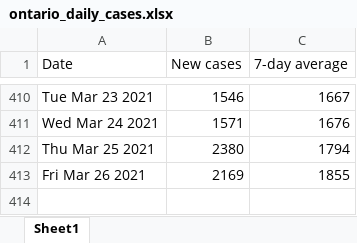
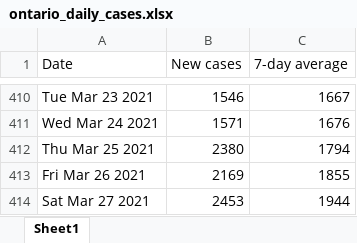
Before and after one commit to NoahCornish/ontarioCOVID-19, an Excel workbook: ontario_daily_cases.xlsx, sheet Sheet1, drawn as a sheet; only a part is shown, gaps mark what is left out; values as stored, in another font and other column widths than the file's, no borders; the diff names each change by its address in the sheet, - before the commit and + after, or states it on an @@ line.

```diff
--- a/ontario_daily_cases.xlsx (sheet Sheet1)
+++ b/ontario_daily_cases.xlsx (sheet Sheet1)
+row 414: Sat Mar 27 2021 | 2453 | 1944
```
Also changed, not shown: ontario_daily_doses.xlsx, 1 other file.
